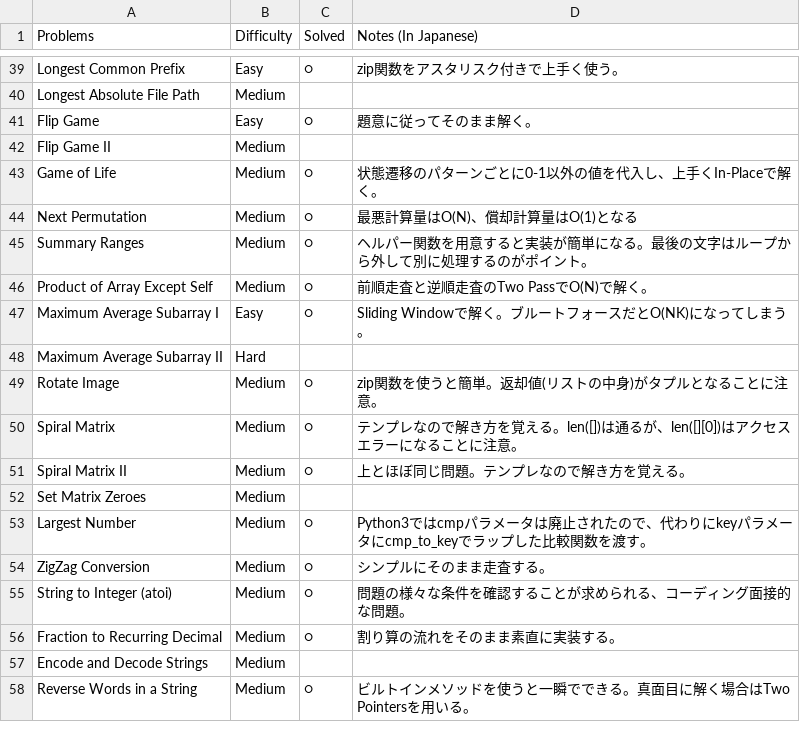
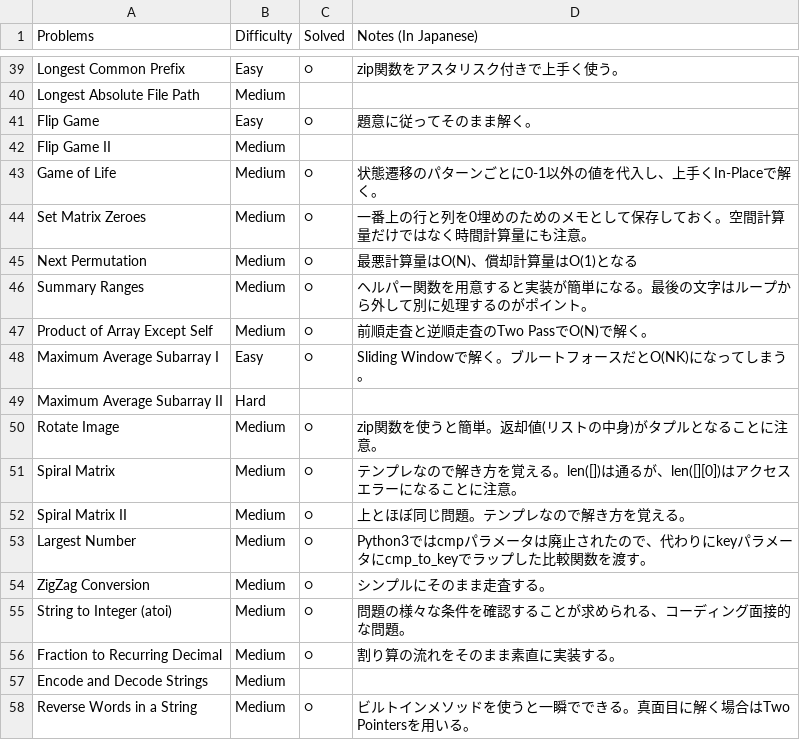
Before and after one commit to sokazaki/leetcode_solutions, a CSV file: todo_list.csv, drawn as a sheet; only a part is shown, gaps mark what is left out; removed rows and columns are numbered as before the commit, all else as after; the diff names each change by its address in the sheet, - before the commit and + after, or states it on an @@ line.

Commit message:
Update todo_list.csv

```diff
--- a/todo_list.csv
+++ b/todo_list.csv
+row 44: Set Matrix Zeroes | Medium | ○ | 一番上の行と列を0埋めのためのメモとして保存しておく。空間計算量だけではなく時間計算量にも注意。
-row 52: Set Matrix Zeroes | Medium
```
